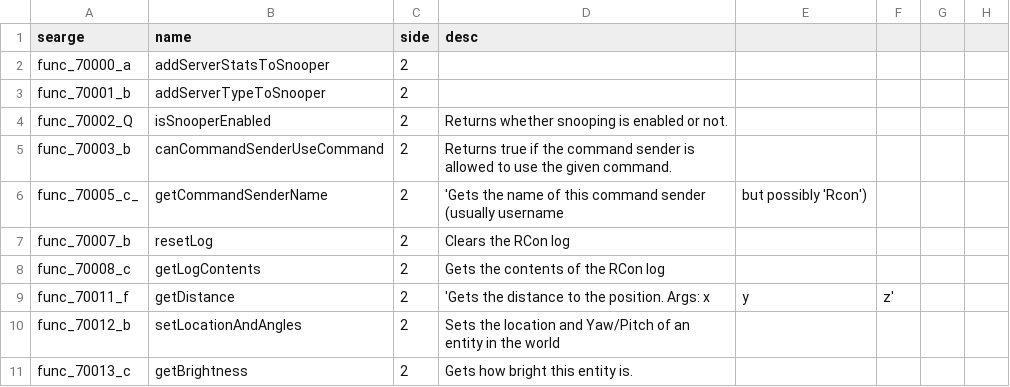
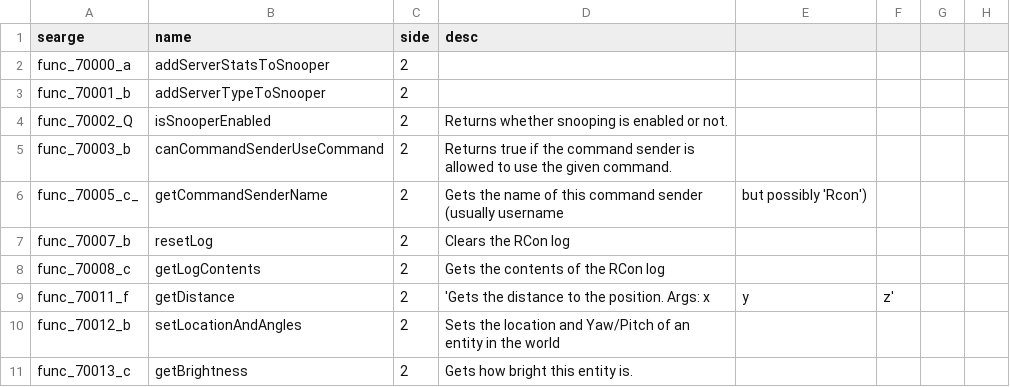
Before and after one commit to TealNerd/MCPData, a CSV file: data/methods.csv, drawn as a sheet; only a part is shown; the diff names each change by its address in the sheet, - before the commit and + after, or states it on an @@ line.

Commit message:
Update methods.csv

```diff
--- a/data/methods.csv
+++ b/data/methods.csv
-D6 (desc): 'Gets the name…
+D6 (desc): Gets the name…
```
